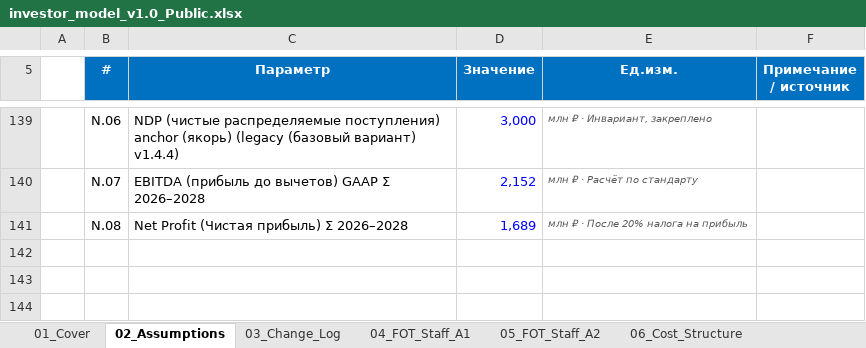
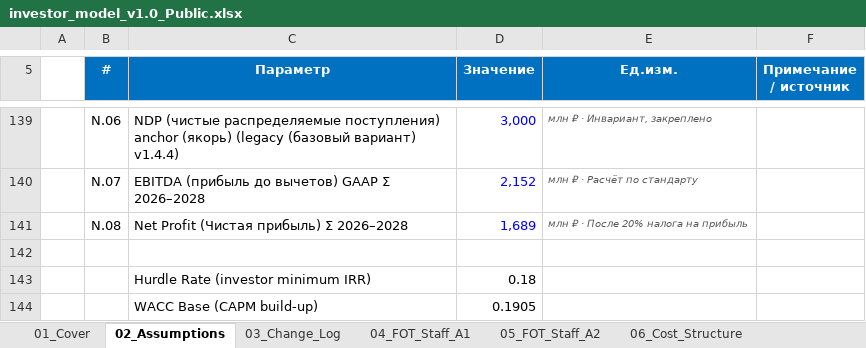
Before and after one commit to Noldorwarrior/TrendStudio-Holding, an Excel workbook: Investor_Package/investor_model_v1.0_Public.xlsx, sheet 02_Assumptions, drawn as a sheet; only a part is shown, gaps mark what is left out; values as stored, in another font and other column widths than the file's, no borders; the diff names each change by its address in the sheet, - before the commit and + after, or states it on an @@ line.

```diff
--- a/Investor_Package/investor_model_v1.0_Public.xlsx (sheet 02_Assumptions)
+++ b/Investor_Package/investor_model_v1.0_Public.xlsx (sheet 02_Assumptions)
+row 142: (empty)
+row 143:  |  | Hurdle Rate (investor minimum IRR) | 0.18
+row 144:  |  | WACC Base (CAPM build-up) | 0.1905
```
Also changed, not shown: sheet 22_Valuation_DCF, investor_model_v1.0_Public.xlsx, 2 other files.
